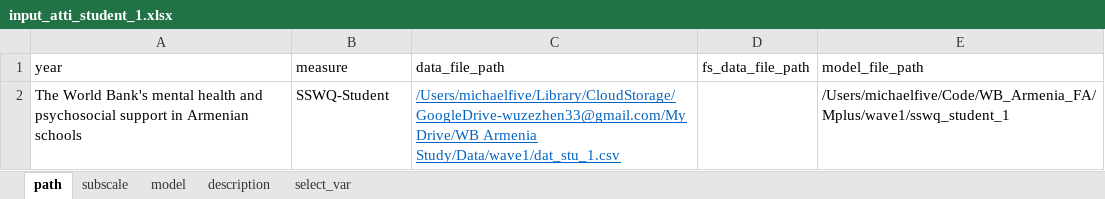
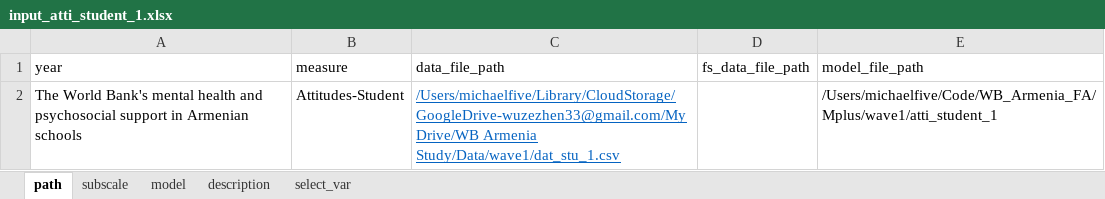
Before and after one commit to littlehifive/WB_Armenia_FA, an Excel workbook: Mplus/wave1/atti_student_1/input_atti_student_1.xlsx, sheet path, drawn as a sheet; values as stored, in another font and other column widths than the file's, no borders; the diff names each change by its address in the sheet, - before the commit and + after, or states it on an @@ line.

Commit message:
update attitudes analysis

```diff
--- a/Mplus/wave1/atti_student_1/input_atti_student_1.xlsx (sheet path)
+++ b/Mplus/wave1/atti_student_1/input_atti_student_1.xlsx (sheet path)
-B2 (measure): SSWQ-Student
+B2 (measure): Attitudes-Student
-E2 (model_file_path): /Users/michaelfive/Code/WB_Armenia_FA/Mplus/wave1/sswq_student_1
+E2 (model_file_path): /Users/michaelfive/Code/WB_Armenia_FA/Mplus/wave1/atti_student_1
```
Also changed, not shown: sheet description, sheet subscale, sheet model, 1 other file.
